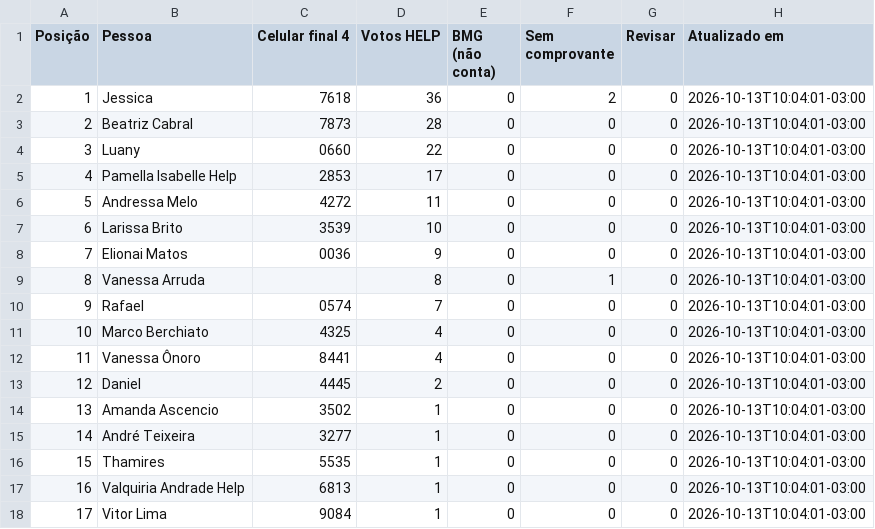
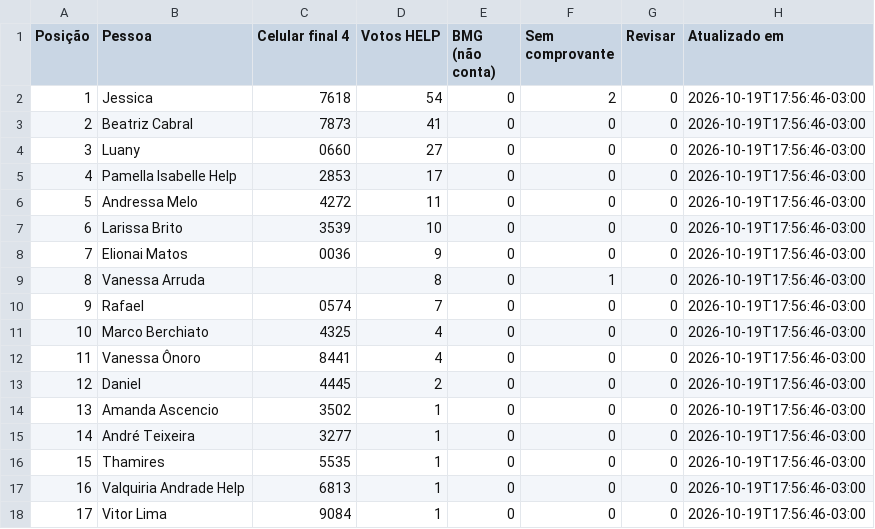
Before and after one commit to rodrigo-martinez1110/ranking-help-premiacao-2026, a CSV file: ranking_publico.csv, drawn as a sheet.

Commit message:
Atualiza votos do painel 2

```diff
--- a/ranking_publico.csv
+++ b/ranking_publico.csv
@@ -1,18 +1,18 @@
 Posição;Pessoa;Celular final 4;Votos HELP;BMG (não conta);Sem comprovante;Revisar;Atualizado em
-1;Jessica;7618;36;0;2;0;2026-10-13T10:04:01-03:00
-2;Beatriz Cabral;7873;28;0;0;0;2026-10-13T10:04:01-03:00
-3;Luany;0660;22;0;0;0;2026-10-13T10:04:01-03:00
-4;Pamella Isabelle Help;2853;17;0;0;0;2026-10-13T10:04:01-03:00
-5;Andressa Melo;4272;11;0;0;0;2026-10-13T10:04:01-03:00
-6;Larissa Brito;3539;10;0;0;0;2026-10-13T10:04:01-03:00
-7;Elionai Matos;0036;9;0;0;0;2026-10-13T10:04:01-03:00
-8;Vanessa Arruda;;8;0;1;0;2026-10-13T10:04:01-03:00
-9;Rafael;0574;7;0;0;0;2026-10-13T10:04:01-03:00
-10;Marco Berchiato;4325;4;0;0;0;2026-10-13T10:04:01-03:00
-11;Vanessa Ônoro;8441;4;0;0;0;2026-10-13T10:04:01-03:00
-12;Daniel;4445;2;0;0;0;2026-10-13T10:04:01-03:00
-13;Amanda Ascencio;3502;1;0;0;0;2026-10-13T10:04:01-03:00
-14;André Teixeira;3277;1;0;0;0;2026-10-13T10:04:01-03:00
-15;Thamires;5535;1;0;0;0;2026-10-13T10:04:01-03:00
-16;Valquiria Andrade Help;6813;1;0;0;0;2026-10-13T10:04:01-03:00
-17;Vitor Lima;9084;1;0;0;0;2026-10-13T10:04:01-03:00
+1;Jessica;7618;54;0;2;0;2026-10-19T17:56:46-03:00
+2;Beatriz Cabral;7873;41;0;0;0;2026-10-19T17:56:46-03:00
+3;Luany;0660;27;0;0;0;2026-10-19T17:56:46-03:00
+4;Pamella Isabelle Help;2853;17;0;0;0;2026-10-19T17:56:46-03:00
+5;Andressa Melo;4272;11;0;0;0;2026-10-19T17:56:46-03:00
+6;Larissa Brito;3539;10;0;0;0;2026-10-19T17:56:46-03:00
+7;Elionai Matos;0036;9;0;0;0;2026-10-19T17:56:46-03:00
+8;Vanessa Arruda;;8;0;1;0;2026-10-19T17:56:46-03:00
+9;Rafael;0574;7;0;0;0;2026-10-19T17:56:46-03:00
+10;Marco Berchiato;4325;4;0;0;0;2026-10-19T17:56:46-03:00
+11;Vanessa Ônoro;8441;4;0;0;0;2026-10-19T17:56:46-03:00
+12;Daniel;4445;2;0;0;0;2026-10-19T17:56:46-03:00
+13;Amanda Ascencio;3502;1;0;0;0;2026-10-19T17:56:46-03:00
+14;André Teixeira;3277;1;0;0;0;2026-10-19T17:56:46-03:00
+15;Thamires;5535;1;0;0;0;2026-10-19T17:56:46-03:00
+16;Valquiria Andrade Help;6813;1;0;0;0;2026-10-19T17:56:46-03:00
+17;Vitor Lima;9084;1;0;0;0;2026-10-19T17:56:46-03:00
```
